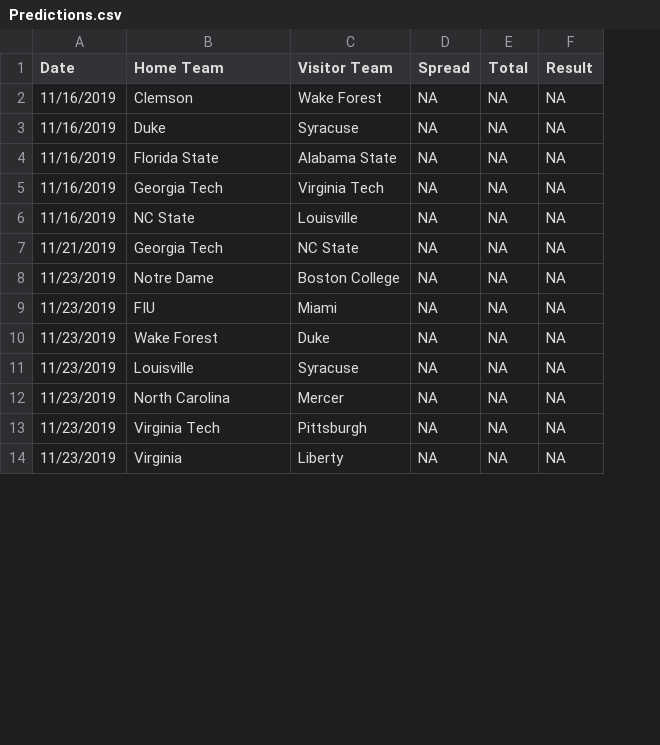
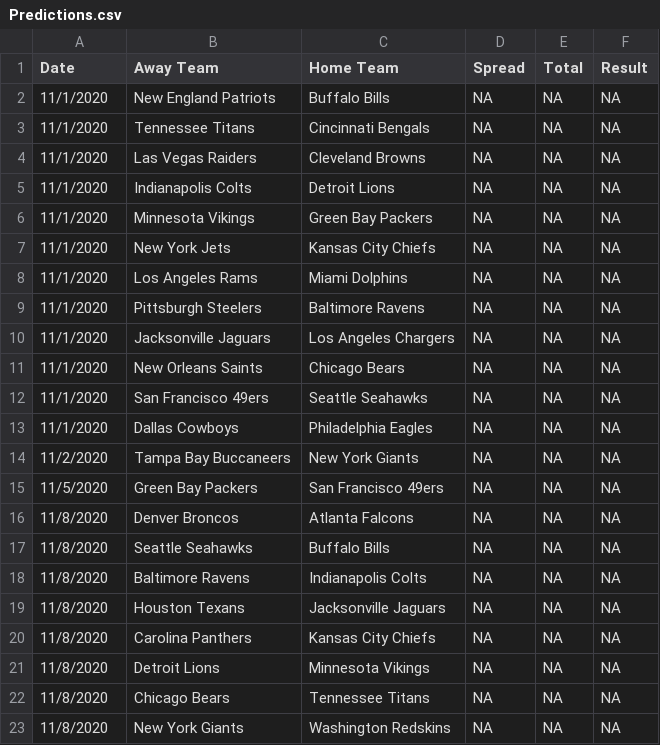
Before and after one commit to SuperMarioGiacomazzo/STOR538_WEBSITE, a CSV file: Playoffs/Round 2/Predictions.csv, drawn as a sheet; only a part is shown; removed rows and columns are numbered as before the commit, all else as after; the diff covers the shown part only; the diff names each change by its address in the sheet, - before the commit and + after, or states it on an @@ line.

```diff
--- a/Playoffs/Round 2/Predictions.csv
+++ b/Playoffs/Round 2/Predictions.csv
+column B (Away Team), rows 4-5: Las Vegas Raiders | Indianapolis Colts; row 9: Pittsburgh Steelers; rows 11-19: New Orleans Saints | San Francisco 49ers | Dallas Cowboys | Tampa Bay Buccaneers | Green Bay Packers | Denver Broncos | Seattle Seahawks | Baltimore Ravens | Houston Texans; row 21: Detroit Lions
-column C (Visitor Team), rows 2-14: Wake Forest | Syracuse | Alabama State | Virginia Tech | Louisville | NC State | Boston College | Miami | Duke | Syracuse | Mercer | Pittsburgh | Liberty
+row 2: 11/1/2020 | New England Patriots | Buffalo Bills | NA | NA | NA
+row 3: 11/1/2020 | Tennessee Titans | Cincinnati Bengals | NA | NA | NA
-A4:A5 (Date): 11/16/2019
+A4:A5 (Date): 11/1/2020
-C4 (Home Team): Clemson
+C4 (Home Team): Cleveland Browns
-C5 (Home Team): Duke
+C5 (Home Team): Detroit Lions
+row 6: 11/1/2020 | Minnesota Vikings | Green Bay Packers | NA | NA | NA
+row 7: 11/1/2020 | New York Jets | Kansas City Chiefs | NA | NA | NA
+row 8: 11/1/2020 | Los Angeles Rams | Miami Dolphins | NA | NA | NA
-A9 (Date): 11/16/2019
+A9 (Date): 11/1/2020
-C9 (Home Team): Florida State
+C9 (Home Team): Baltimore Ravens
+row 10: 11/1/2020 | Jacksonville Jaguars | Los Angeles Chargers | NA | NA | NA
-A11:A12 (Date): 11/16/2019
+A11:A12 (Date): 11/1/2020
-C11 (Home Team): Georgia Tech
+C11 (Home Team): Chicago Bears
-C12 (Home Team): NC State
+C12 (Home Team): Seattle Seahawks
-A13 (Date): 11/21/2019
+A13 (Date): 11/1/2020
-C13 (Home Team): Georgia Tech
+C13 (Home Team): Philadelphia Eagles
-A14 (Date): 11/23/2019
+A14 (Date): 11/2/2020
-C14 (Home Team): Notre Dame
+C14 (Home Team): New York Giants
-A15 (Date): 11/23/2019
+A15 (Date): 11/5/2020
-C15 (Home Team): FIU
+C15 (Home Team): San Francisco 49ers
-A16:A19 (Date): 11/23/2019
+A16:A19 (Date): 11/8/2020
-C16 (Home Team): Wake Forest
+C16 (Home Team): Atlanta Falcons
-C17 (Home Team): Louisville
+C17 (Home Team): Buffalo Bills
-C18 (Home Team): North Carolina
+C18 (Home Team): Indianapolis Colts
-C19 (Home Team): Virginia Tech
+C19 (Home Team): Jacksonville Jaguars
+row 20: 11/8/2020 | Carolina Panthers | Kansas City Chiefs | NA | NA | NA
-A21 (Date): 11/23/2019
+A21 (Date): 11/8/2020
-C21 (Home Team): Virginia
+C21 (Home Team): Minnesota Vikings
+row 22: 11/8/2020 | Chicago Bears | Tennessee Titans | NA | NA | NA
+row 23: 11/8/2020 | New York Giants | Washington Redskins | NA | NA | NA
```
Also changed, not shown: 9 added rows and 18 edited cells elsewhere in this file, Playoffs/Round 2/PredictResult.csv, Playoffs/Round 2/PredictSpread.csv, 17 other files.
